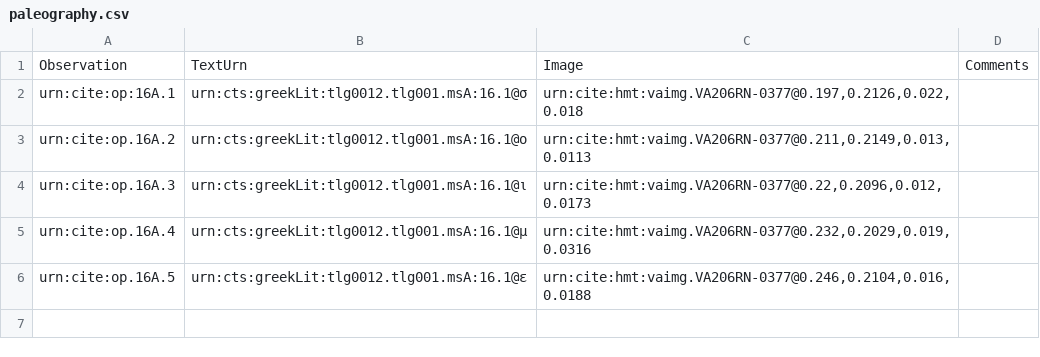
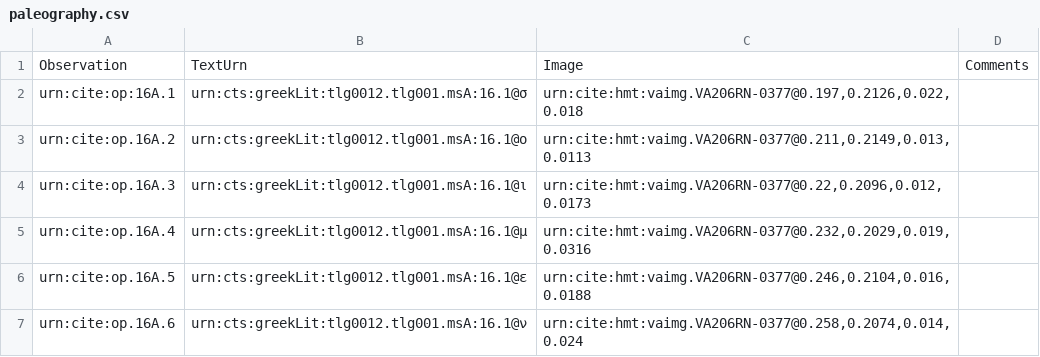
Before and after one commit to hmteditors/furman, a CSV file: TeamA/collections/paleography.csv, drawn as a sheet; the diff names each change by its address in the sheet, - before the commit and + after, or states it on an @@ line.

Commit message:
Update paleography.csv

```diff
--- a/TeamA/collections/paleography.csv
+++ b/TeamA/collections/paleography.csv
+row 7: urn:cite:op.16A.6 | urn:cts:greekLit:tlg0012.tlg001.msA:16.1@ν | urn:cite:hmt:vaimg.VA206RN-0377@0.258,0.2074,0.014,0.024
```
